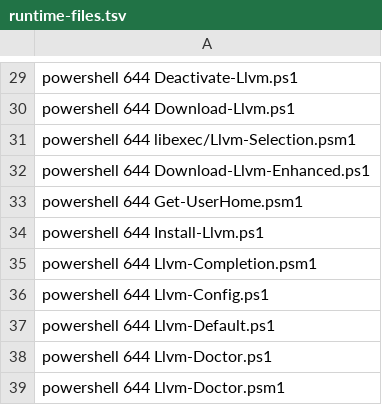
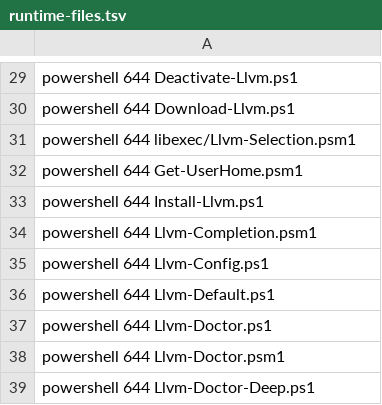
Before and after one commit to Fabio3rs/llvmup, a TSV file: packaging/runtime-files.tsv, drawn as a sheet; only a part is shown, gaps mark what is left out; the shorter side is filled out with more unchanged rows.

```diff
--- a/packaging/runtime-files.tsv
+++ b/packaging/runtime-files.tsv
@@ -31,3 +31,2 @@ powershell 644 Download-Llvm.ps1
 powershell 644 libexec/Llvm-Selection.psm1
-powershell 644 Download-Llvm-Enhanced.ps1
 powershell 644 Get-UserHome.psm1
```
Also changed, not shown: 28 other files.
